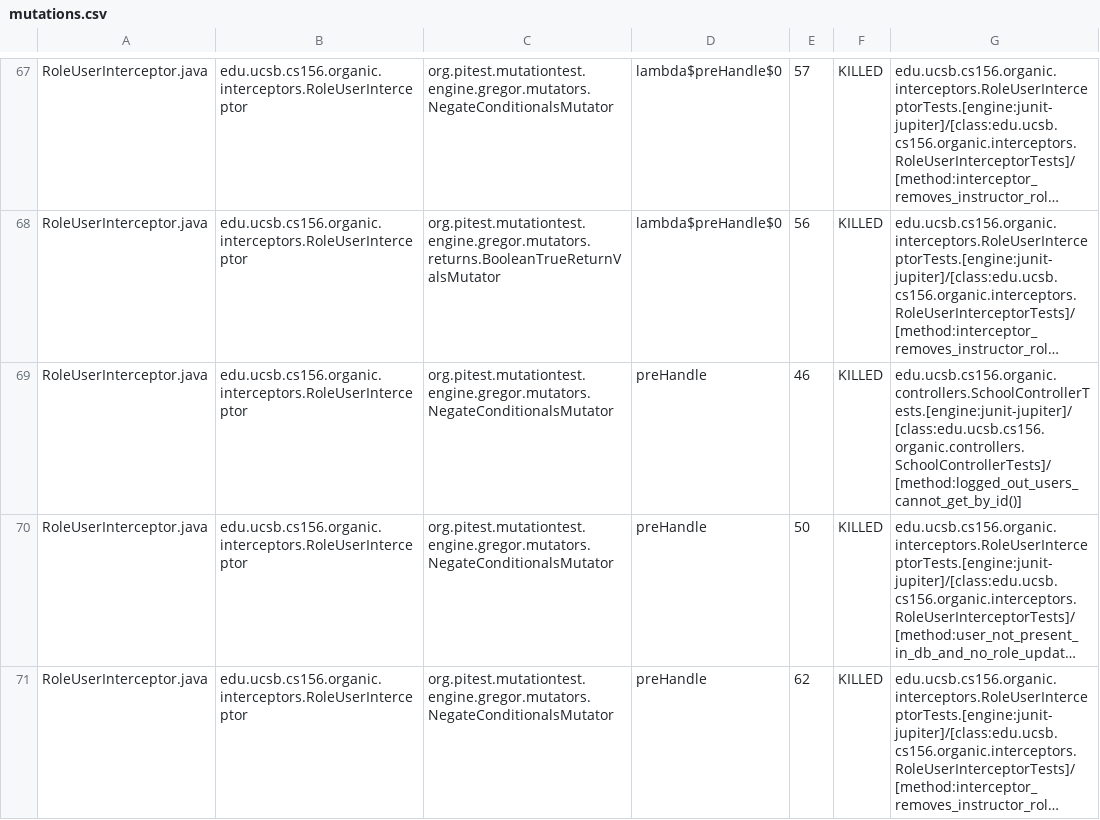
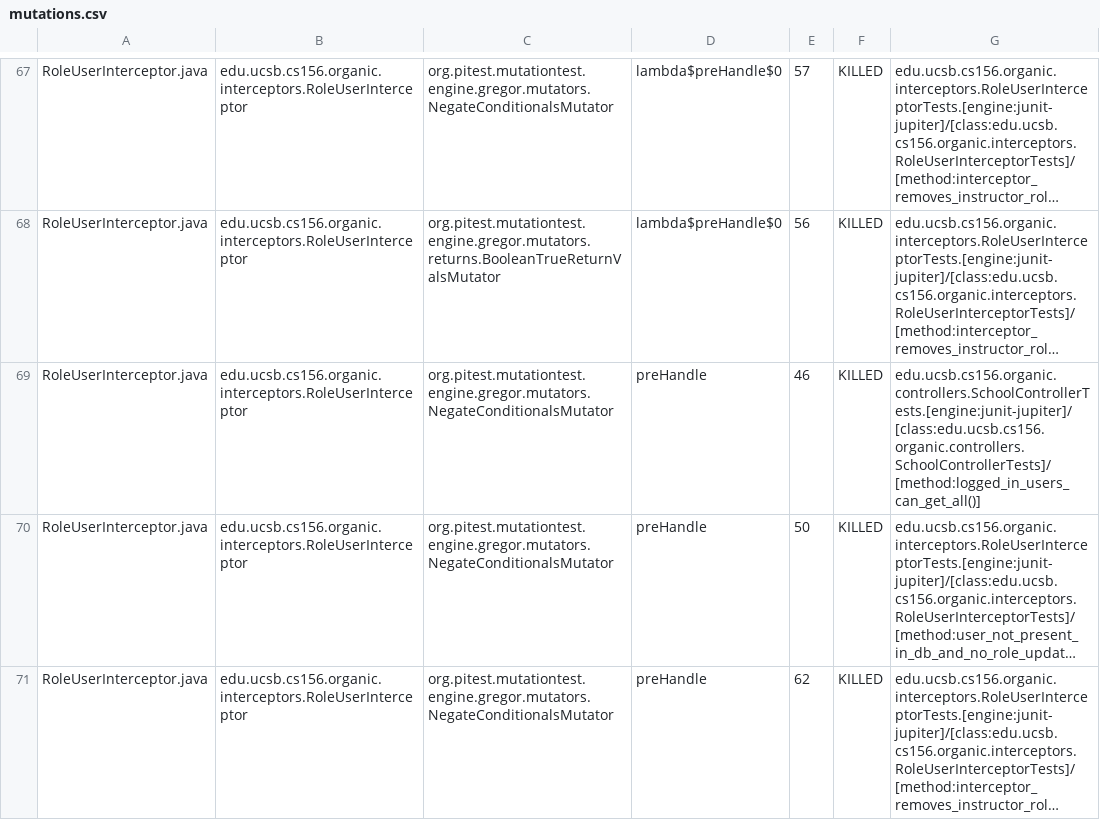
Before and after one commit to ucsb-cs156-s24/proj-organic-s24-5pm-4, a CSV file: prs/12/pitest/mutations.csv, drawn as a sheet; only a part is shown, gaps mark what is left out; long unchanged cells end in …; the diff covers the shown part only; the diff names each change by its address in the sheet, - before the commit and + after, or states it on an @@ line.

Commit message:
Deploying to gh-pages from @ ucsb-cs156-s24/proj-organic-s24-5pm-4@c7d14caf38c0fba5e24b26335546ca4b8e0afd3d 🚀

```diff
--- a/prs/12/pitest/mutations.csv
+++ b/prs/12/pitest/mutations.csv
-G69: edu.ucsb.cs156.organic.controllers.SchoolControllerTests.[engine:junit-jupiter]/[class:edu.ucsb.cs156.organic.controllers.SchoolControllerTests]/[method:logged_out_users_cannot_get_by_id()]
+G69: edu.ucsb.cs156.organic.controllers.SchoolControllerTests.[engine:junit-jupiter]/[class:edu.ucsb.cs156.organic.controllers.SchoolControllerTests]/[method:logged_in_users_can_get_all()]
```
Also changed, not shown: 17 edited cells elsewhere in this file, 17 other files.
